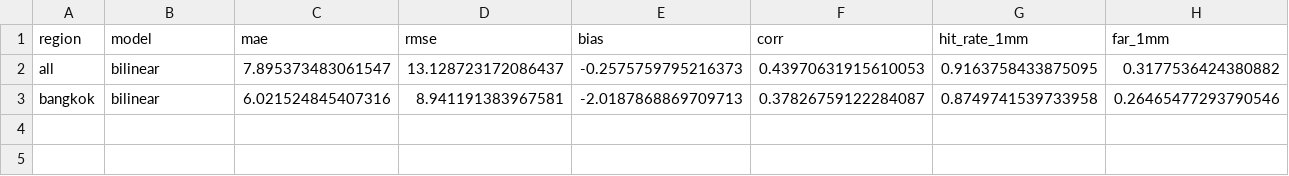
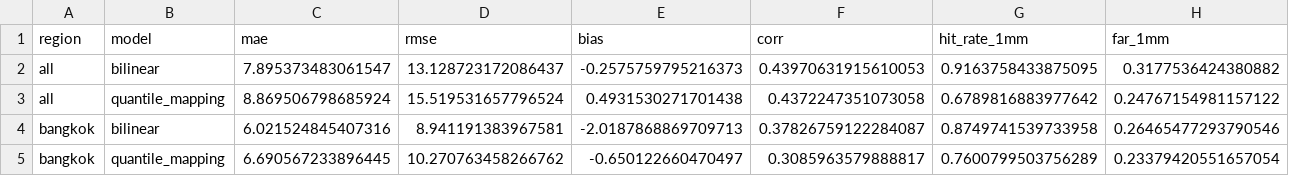
Before and after one commit to Sudaa/Rainfall_downscaling, a CSV file: figures/scores_val.csv, drawn as a sheet; only a part is shown; rows hold the shown columns only; the diff names each change by its address in the sheet, - before the commit and + after, or states it on an @@ line.

Commit message:
Add quantile mapping baseline
Per land cell and month, 100 quantiles, constant top correction above the training range. On 2024 it fixes wet-day frequency (81% to 55%, CHIRPS 60%) and doubles the 50 mm hit rate, but MAE rises (double penalty) and correlation stays 0.44.

```diff
--- a/figures/scores_val.csv
+++ b/figures/scores_val.csv
+row 3: all | quantile_mapping | 8.869506798685924 | 15.519531657796524 | 0.4931530271701438 | 0.4372247351073058 | 0.6789816883977642 | 0.24767154981157122
+row 5: bangkok | quantile_mapping | 6.690567233896445 | 10.270763458266762 | -0.650122660470497 | 0.3085963579888817 | 0.7600799503756289 | 0.23379420551657054
```
Also changed, not shown: 3 other files.
